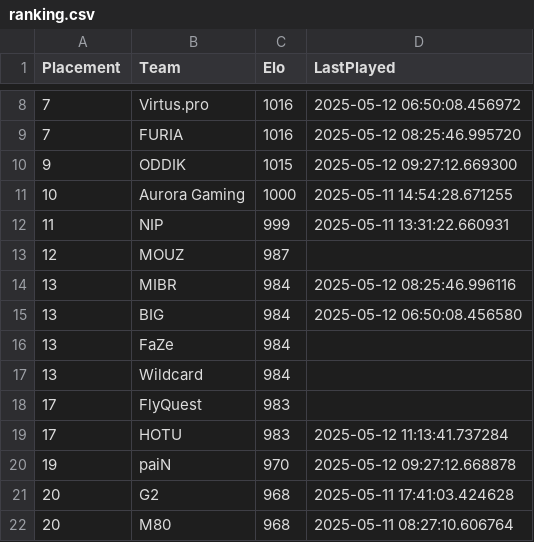
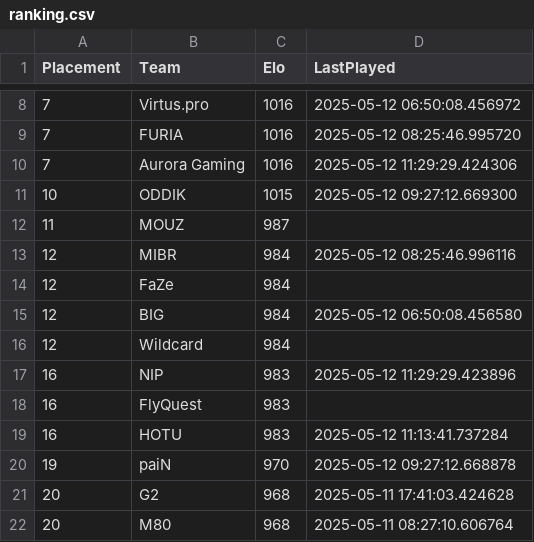
Before and after one commit to OnlinEGD/cs-ranking, a CSV file: ranking.csv, drawn as a sheet; only a part is shown, gaps mark what is left out.

```diff
--- a/ranking.csv
+++ b/ranking.csv
@@ -9,12 +9,12 @@ Placement,Team,Elo,LastPlayed
 7,FURIA,1016,2025-05-12 08:25:46.995720
-9,ODDIK,1015,2025-05-12 09:27:12.669300
-10,Aurora Gaming,1000,2025-05-11 14:54:28.671255
-11,NIP,999,2025-05-11 13:31:22.660931
-12,MOUZ,987,
-13,MIBR,984,2025-05-12 08:25:46.996116
-13,BIG,984,2025-05-12 06:50:08.456580
-13,FaZe,984,
-13,Wildcard,984,
-17,FlyQuest,983,
-17,HOTU,983,2025-05-12 11:13:41.737284
+7,Aurora Gaming,1016,2025-05-12 11:29:29.424306
+10,ODDIK,1015,2025-05-12 09:27:12.669300
+11,MOUZ,987,
+12,MIBR,984,2025-05-12 08:25:46.996116
+12,FaZe,984,
+12,BIG,984,2025-05-12 06:50:08.456580
+12,Wildcard,984,
+16,NIP,983,2025-05-12 11:29:29.423896
+16,FlyQuest,983,
+16,HOTU,983,2025-05-12 11:13:41.737284
 19,paiN,970,2025-05-12 09:27:12.668878
```
Also changed, not shown: processed_matches.csv.
